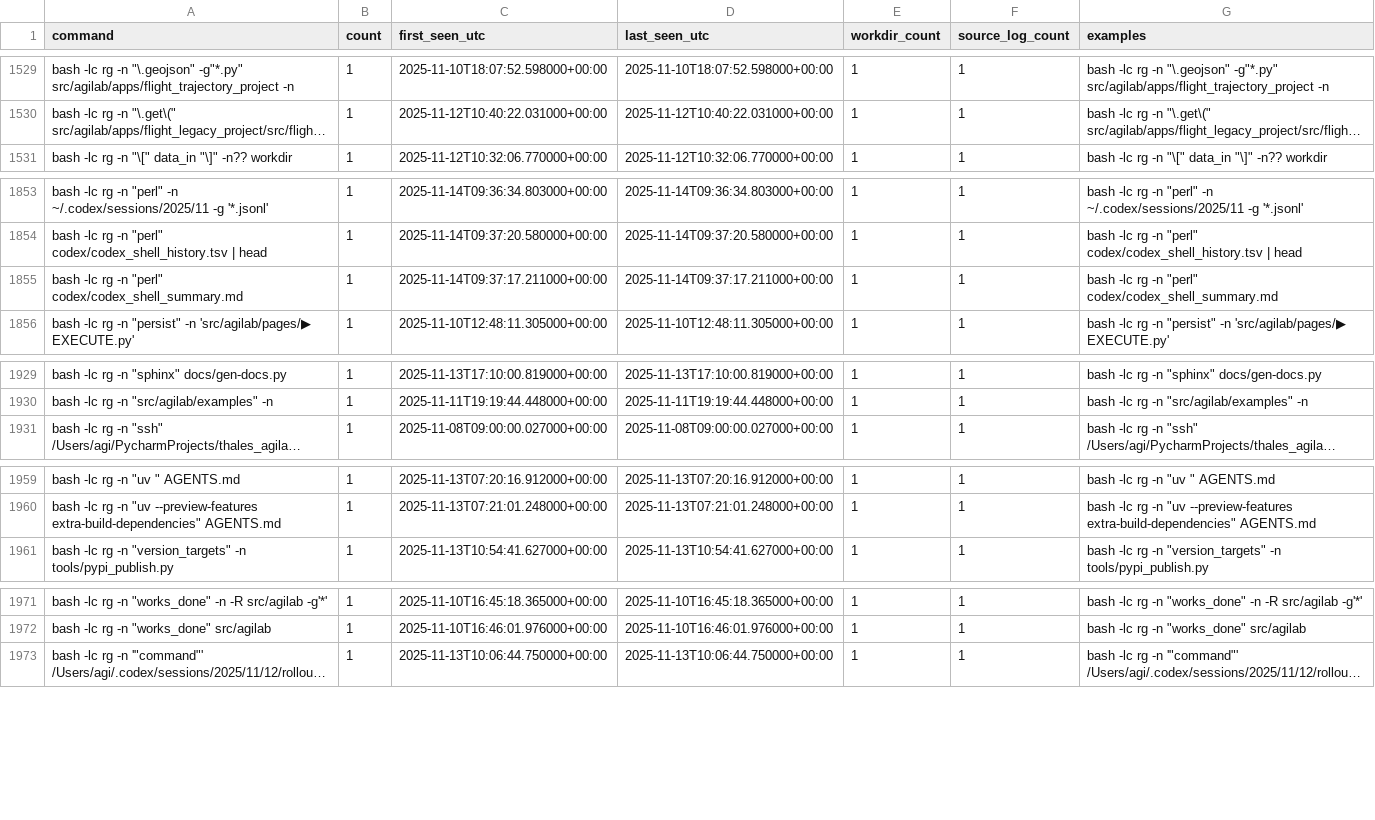
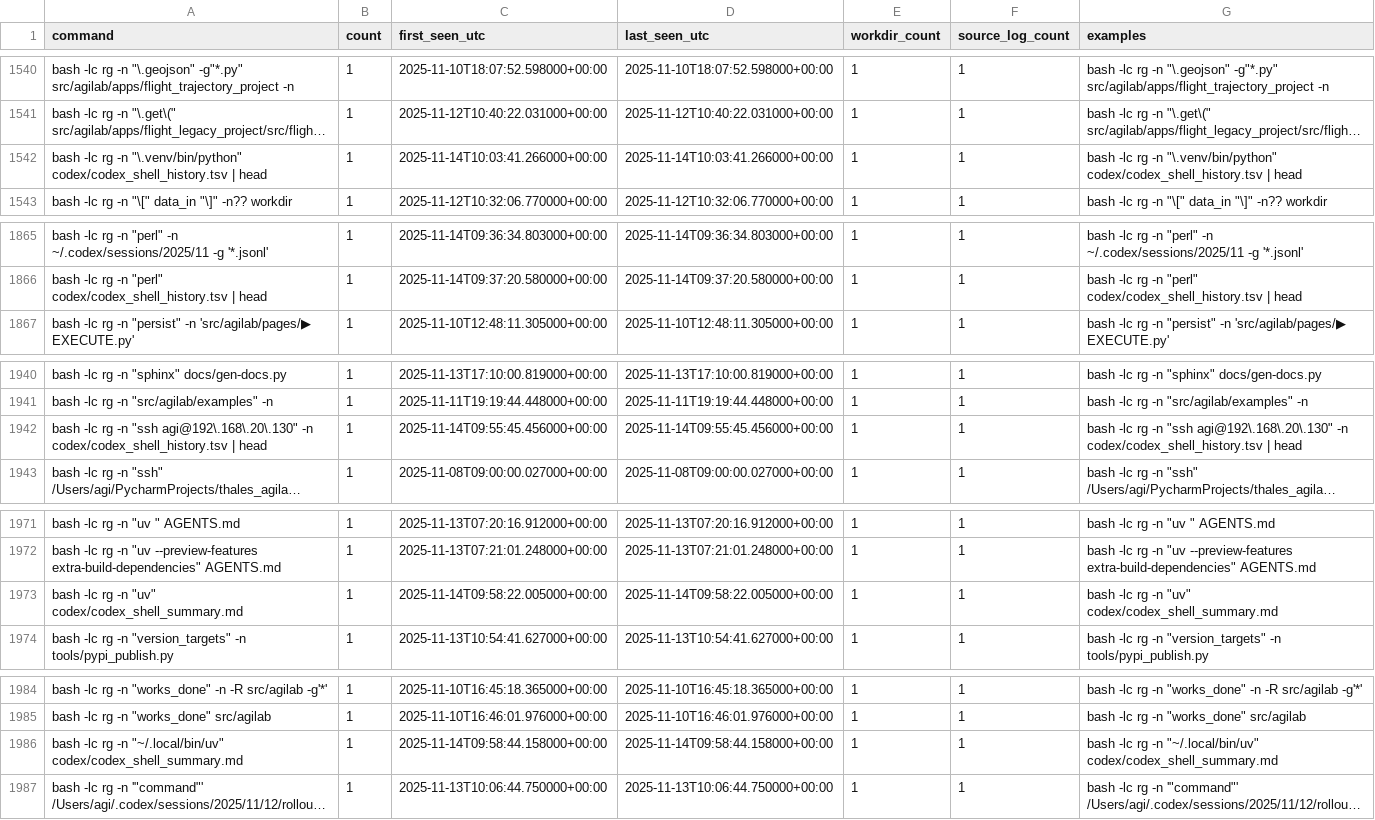
Before and after one commit to ThalesGroup/agilab, a TSV file: codex/codex_shell_command_stats.tsv, drawn as a sheet; only a part is shown, gaps mark what is left out; long unchanged cells end in …; removed rows and columns are numbered as before the commit, all else as after; the diff covers the shown part only; the diff names each change by its address in the sheet, - before the commit and + after, or states it on an @@ line.

```diff
--- a/codex/codex_shell_command_stats.tsv
+++ b/codex/codex_shell_command_stats.tsv
+row 1542: bash -lc rg -n "\.venv/bin/python" codex/codex_shell_history.tsv | head | 1 | 2025-11-14T10:03:41.266000+00:00 | 2025-11-14T10:03:41.266000+00:00 | 1 | 1 | bash -lc rg -n "\.venv/bin/python" codex/codex_shell_history.tsv | head
-row 1855: bash -lc rg -n "perl" codex/codex_shell_summary.md | 1 | 2025-11-14T09:37:17.211000+00:00 | 2025-11-14T09:37:17.211000+00:00 | 1 | 1 | bash -lc rg -n "perl" codex/codex_shell_summary.md
+row 1942: bash -lc rg -n "ssh agi@192\.168\.20\.130" -n codex/codex_shell_history.tsv | head | 1 | 2025-11-14T09:55:45.456000+00:00 | 2025-11-14T09:55:45.456000+00:00 | 1 | 1 | bash -lc rg -n "ssh agi@192\.168\.20\.130" -n codex/codex_shell_history.tsv | head
+row 1973: bash -lc rg -n "uv" codex/codex_shell_summary.md | 1 | 2025-11-14T09:58:22.005000+00:00 | 2025-11-14T09:58:22.005000+00:00 | 1 | 1 | bash -lc rg -n "uv" codex/codex_shell_summary.md
+row 1986: bash -lc rg -n "~/.local/bin/uv" codex/codex_shell_summary.md | 1 | 2025-11-14T09:58:44.158000+00:00 | 2025-11-14T09:58:44.158000+00:00 | 1 | 1 | bash -lc rg -n "~/.local/bin/uv" codex/codex_shell_summary.md
```
Also changed, not shown: 16 added rows, 1 removed row and 5 edited cells elsewhere in this file, codex/codex_shell_command_main_stats.tsv, 6 other files.
